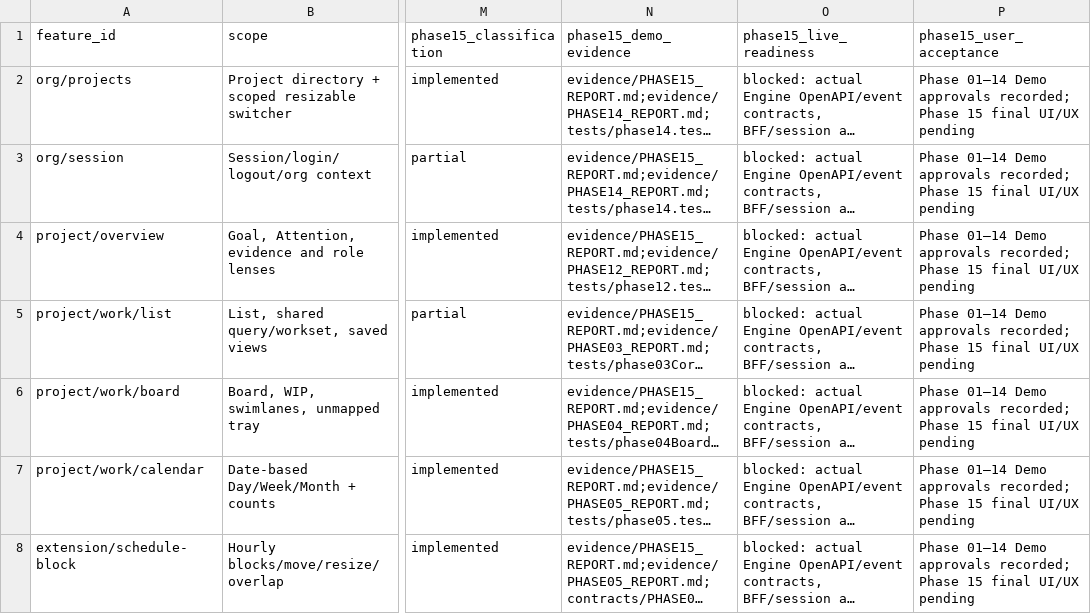
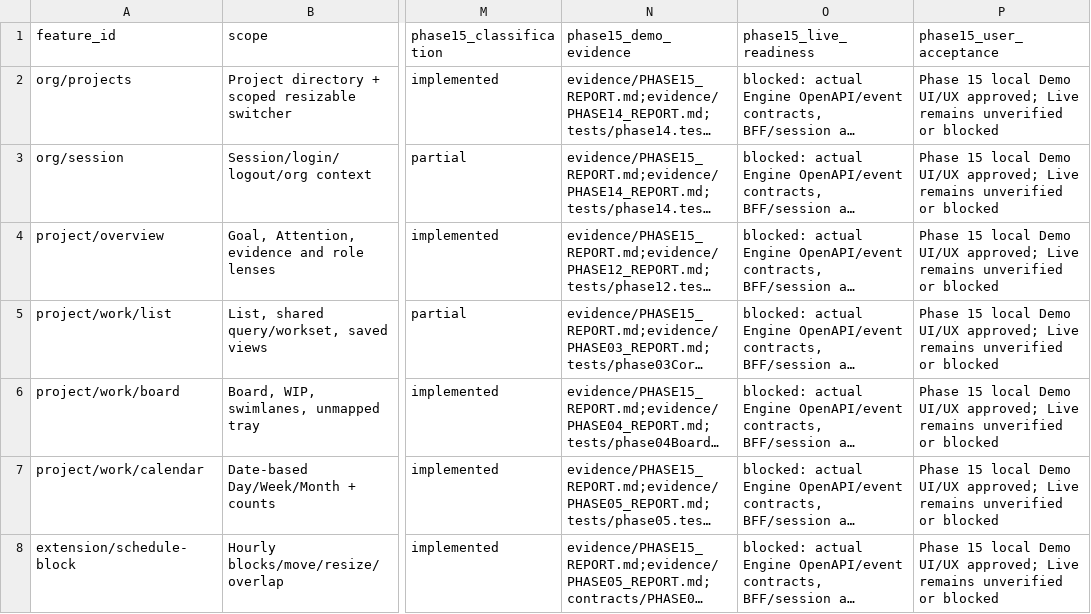
Before and after one commit to ehsanshah/EmpireProjectUi, a CSV file: FEATURE_COVERAGE.csv, drawn as a sheet; only a part is shown, gaps mark what is left out; long unchanged cells end in …; the diff covers the shown part only; the diff names each change by its address in the sheet, - before the commit and + after, or states it on an @@ line.

Commit message:
docs: finalize approved Phase 15 UI handoff

```diff
--- a/FEATURE_COVERAGE.csv
+++ b/FEATURE_COVERAGE.csv
-P2:P8 (phase15_user_acceptance): Phase 01–14 Demo approvals recorded; Phase 15 final UI/UX pending
+P2:P8 (phase15_user_acceptance): Phase 15 local Demo UI/UX approved; Live remains unverified or blocked
```
Also changed, not shown: 38 edited cells elsewhere in this file, 6 other files.
